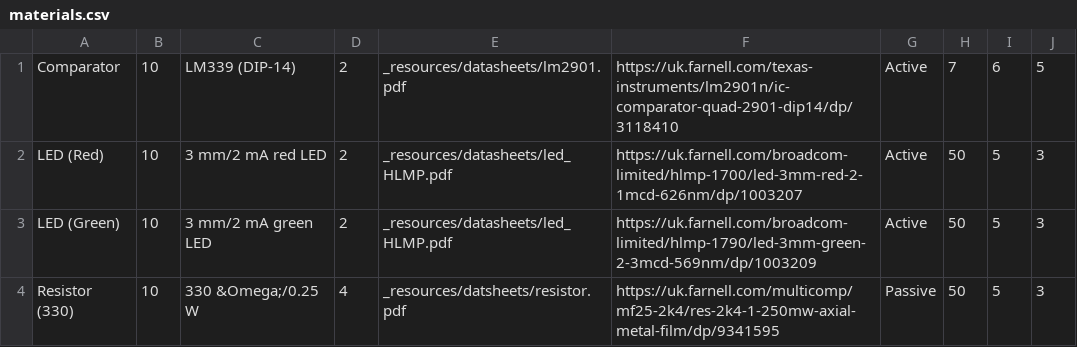
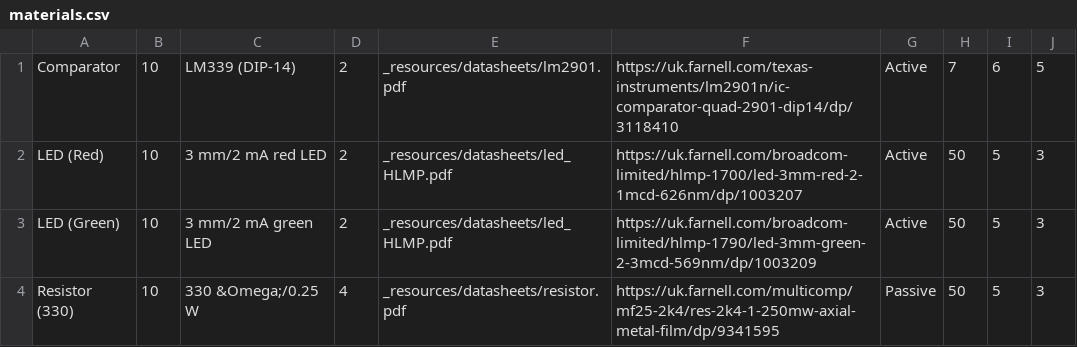
Before and after one commit to NoBlackBoxes/LastBlackBox, a CSV file: boxes/data/materials.csv, drawn as a sheet.

```diff
--- a/boxes/data/materials.csv
+++ b/boxes/data/materials.csv
@@ -3,2 +3,2 @@ LED (Red),10,3 mm/2 mA red LED,2,_resources/datasheets/led_HLMP.pdf,https://uk.f
 LED (Green),10,3 mm/2 mA green LED,2,_resources/datasheets/led_HLMP.pdf,https://uk.farnell.com/broadcom-limited/hlmp-1790/led-3mm-green-2-3mcd-569nm/dp/1003209,Active,50,5,3
-Resistor (330),10,330 &Omega;/0.25 W,4,_resources/datsheets/resistor.pdf,https://uk.farnell.com/multicomp/mf25-2k4/res-2k4-1-250mw-axial-metal-film/dp/9341595,Passive,50,5,3
+Resistor (330),10,330 &Omega;/0.25 W,4,_resources/datasheets/resistor.pdf,https://uk.farnell.com/multicomp/mf25-2k4/res-2k4-1-250mw-axial-metal-film/dp/9341595,Passive,50,5,3
```
Also changed, not shown: boxes/electrons/materials.csv, course/_resources/materials/BOM_01.csv, 37 other files.
